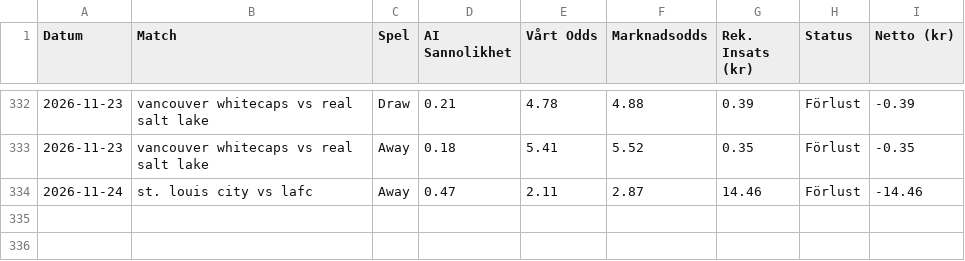
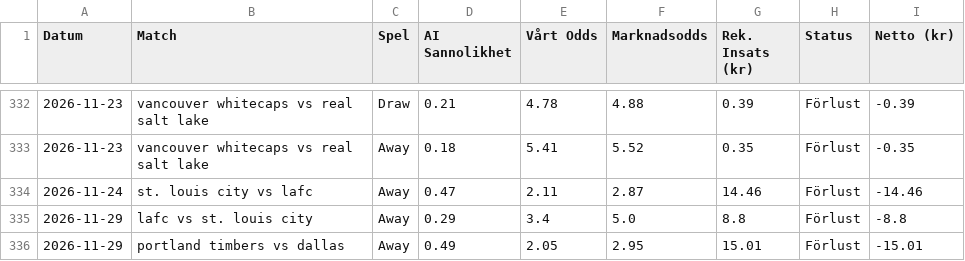
Before and after one commit to bjorndalman/website, a CSV file: data/betting_history.csv, drawn as a sheet; only a part is shown, gaps mark what is left out.

Commit message:
🏆 Automatisk synk: Ny bot-data och JSON-filer

```diff
--- a/data/betting_history.csv
+++ b/data/betting_history.csv
@@ -334 +334,3 @@ Datum,Match,Spel,AI Sannolikhet,Vårt Odds,Marknadsodds,Rek. Insats (kr),Status,
 2026-11-24,st. louis city vs lafc,Away,0.47,2.11,2.87,14.46,Förlust,-14.46
+2026-11-29,lafc vs st. louis city,Away,0.29,3.4,5.0,8.8,Förlust,-8.8
+2026-11-29,portland timbers vs dallas,Away,0.49,2.05,2.95,15.01,Förlust,-15.01
```
Also changed, not shown: 3 other files.
